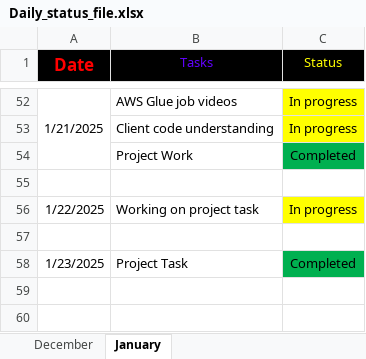
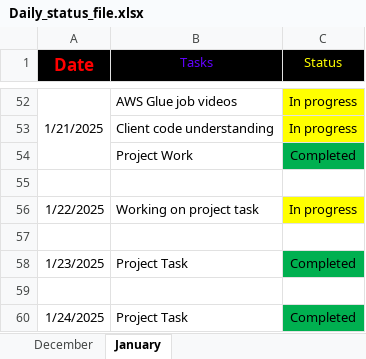
Before and after one commit to Santhoshmaganti/Daily_Status, an Excel workbook: Daily_status_file.xlsx, sheet January, drawn as a sheet; only a part is shown, gaps mark what is left out; values as stored, in another font and other column widths than the file's, no borders; the diff names each change by its address in the sheet, - before the commit and + after, or states it on an @@ line.

Commit message:
task 24-01

```diff
--- a/Daily_status_file.xlsx (sheet January)
+++ b/Daily_status_file.xlsx (sheet January)
+row 59: (empty)
+row 60: 1/24/2025 | Project Task | Completed
```
